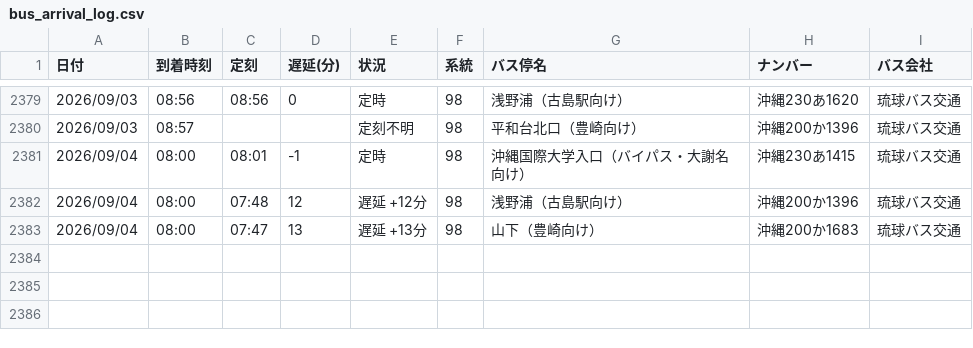
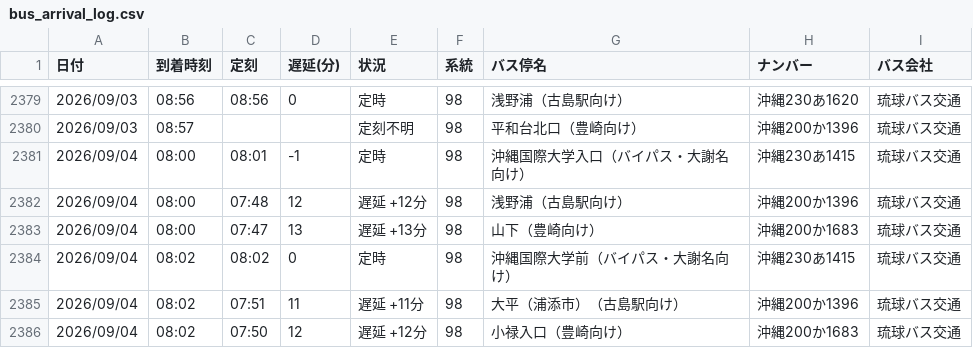
Before and after one commit to uy819/bus-tracker2, a CSV file: data/raw/98_up/bus_arrival_log.csv, drawn as a sheet; only a part is shown, gaps mark what is left out.

```diff
--- a/data/raw/98_up/bus_arrival_log.csv
+++ b/data/raw/98_up/bus_arrival_log.csv
@@ -2383 +2383,4 @@
 2026/09/04,08:00,07:47,13,遅延 +13分,98,山下（豊崎向け）,沖縄200か1683,琉球バス交通
+2026/09/04,08:02,08:02,0,定時,98,沖縄国際大学前（バイパス・大謝名向け）,沖縄230あ1415,琉球バス交通
+2026/09/04,08:02,07:51,11,遅延 +11分,98,大平（浦添市）（古島駅向け）,沖縄200か1396,琉球バス交通
+2026/09/04,08:02,07:50,12,遅延 +12分,98,小禄入口（豊崎向け）,沖縄200か1683,琉球バス交通
```
Also changed, not shown: 1 other file.
